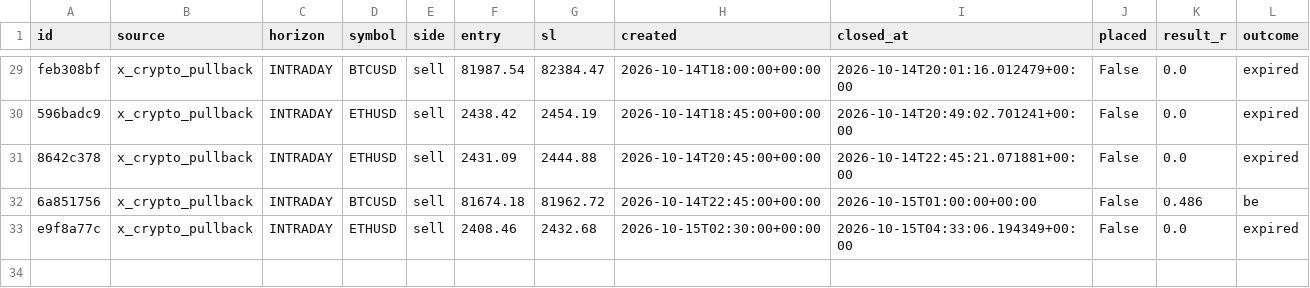
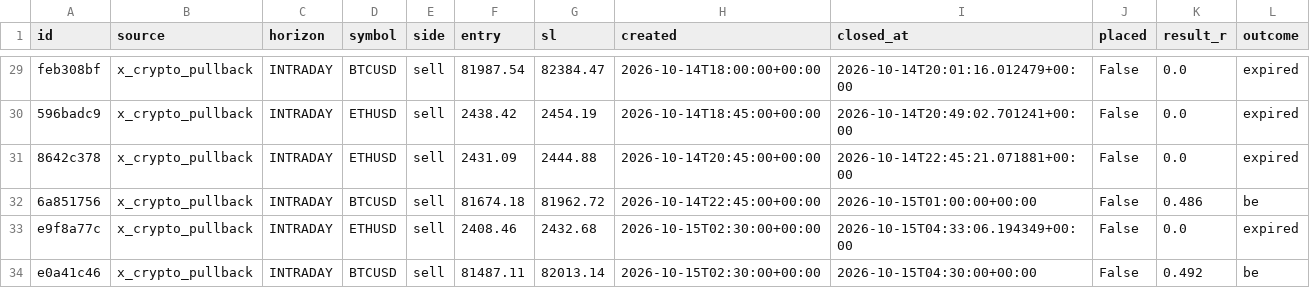
Before and after one commit to thebhujangi/forex-bot, a CSV file: state/signal_history.csv, drawn as a sheet; only a part is shown, gaps mark what is left out.

```diff
--- a/state/signal_history.csv
+++ b/state/signal_history.csv
@@ -33 +33,2 @@ feb308bf,x_crypto_pullback,INTRADAY,BTCUSD,sell,81987.54,82384.47,2026-10-14T18:
 e9f8a77c,x_crypto_pullback,INTRADAY,ETHUSD,sell,2408.46,2432.68,2026-10-15T02:30:00+00:00,2026-10-15T04:33:06.194349+00:00,False,0.0,expired
+e0a41c46,x_crypto_pullback,INTRADAY,BTCUSD,sell,81487.11,82013.14,2026-10-15T02:30:00+00:00,2026-10-15T04:30:00+00:00,False,0.492,be
```
Also changed, not shown: 1 other file.
